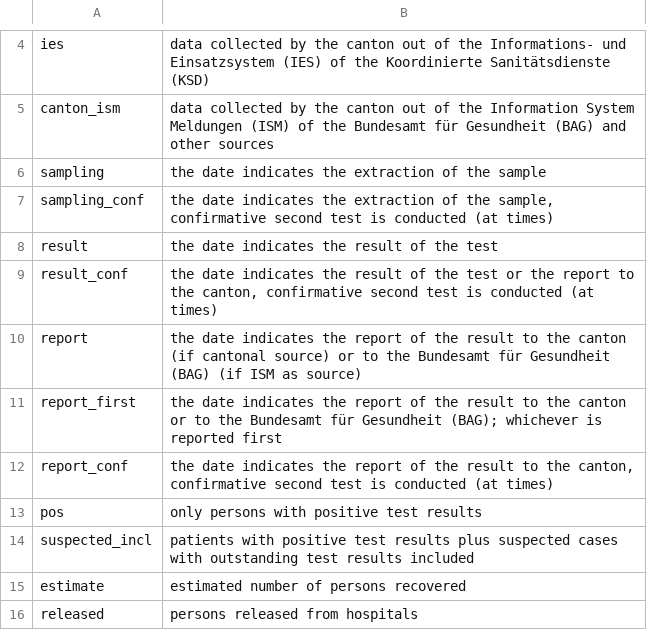
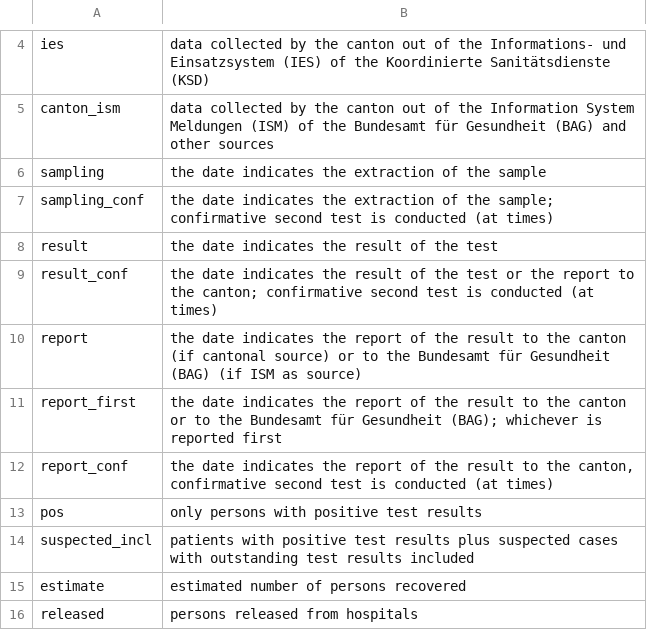
Before and after one commit to openZH/covid19_sources_caseNumbers, a CSV file: COVID19_Quellen_Informationen.csv, drawn as a sheet; only a part is shown, gaps mark what is left out; the diff names each change by its address in the sheet, - before the commit and + after, or states it on an @@ line.

Commit message:
Update COVID19_Quellen_Informationen.csv

```diff
--- a/COVID19_Quellen_Informationen.csv
+++ b/COVID19_Quellen_Informationen.csv
-B7: …of the sample, confirmative second…
+B7: …of the sample; confirmative second…
-B9: …to the canton, confirmative second…
+B9: …to the canton; confirmative second…
```
